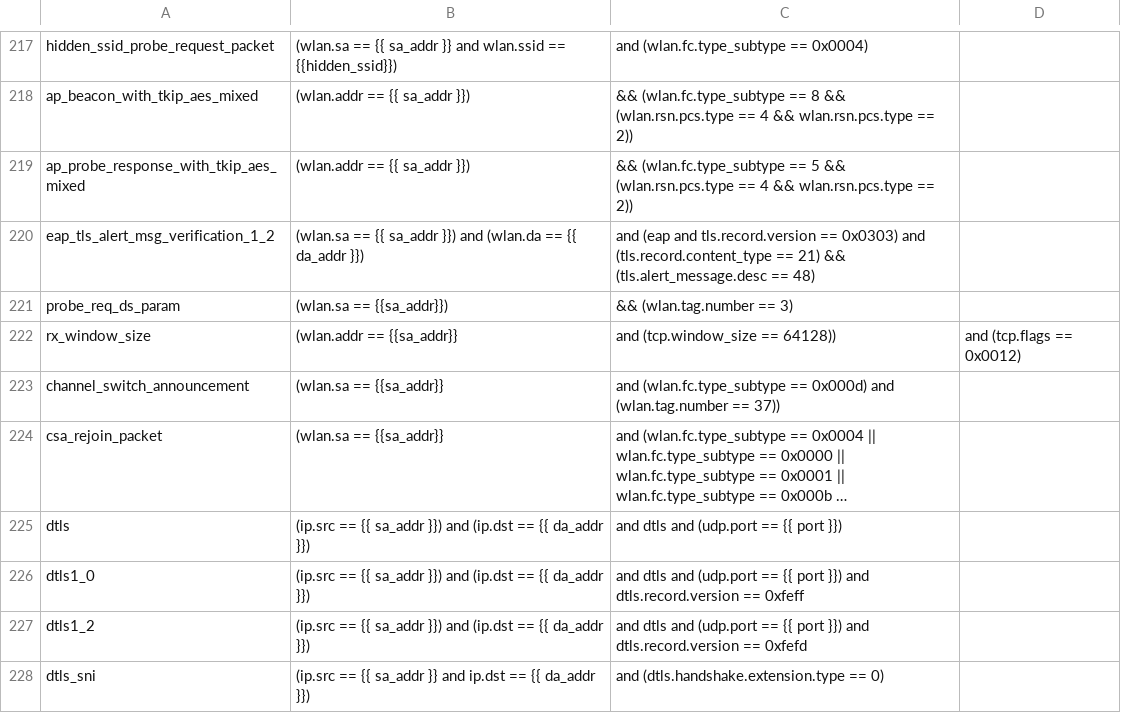
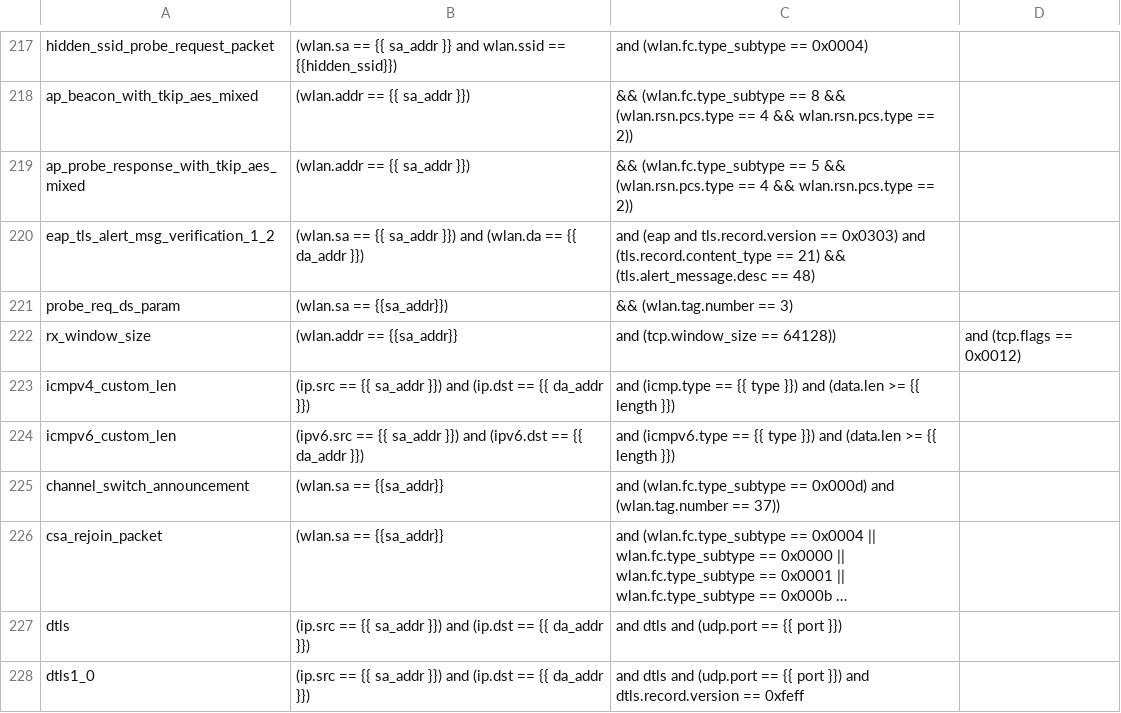
Before and after one commit to avinashsilabs/Sample_App_Automation_utf, a CSV file: config/sniffer_filter.csv, drawn as a sheet; only a part is shown, gaps mark what is left out; the shorter side is filled out with more unchanged rows; long unchanged cells end in …; the diff names each change by its address in the sheet, - before the commit and + after, or states it on an @@ line.

```diff
--- a/config/sniffer_filter.csv
+++ b/config/sniffer_filter.csv
+row 223: icmpv4_custom_len | (ip.src == {{ sa_addr }}) and (ip.dst == {{ da_addr }}) | and (icmp.type == {{ type }}) and (data.len >= {{ length }})
+row 224: icmpv6_custom_len | (ipv6.src == {{ sa_addr }}) and (ipv6.dst == {{ da_addr }}) | and (icmpv6.type == {{ type }}) and (data.len >= {{ length }})
```
Also changed, not shown: 5 other files.
